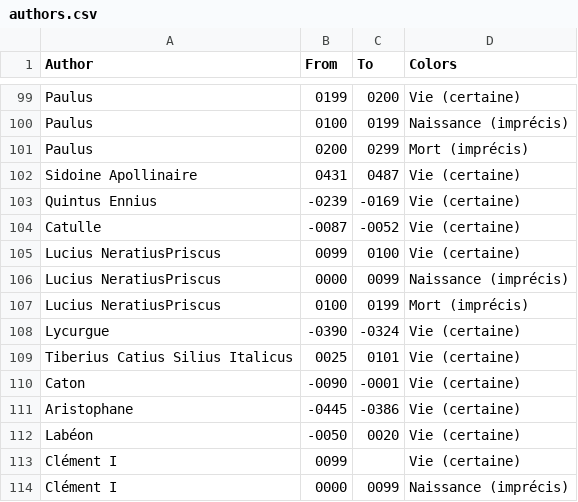
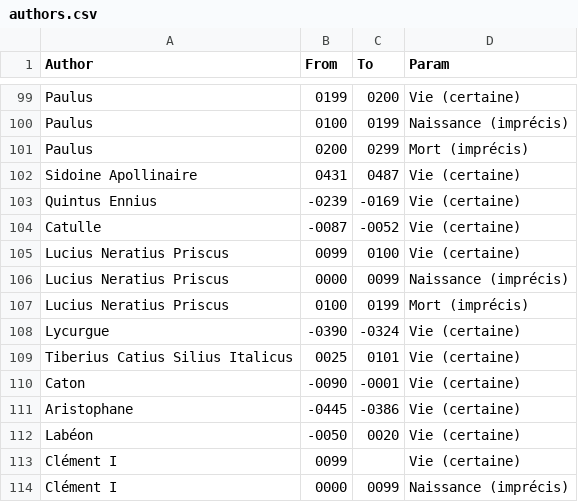
Before and after one commit to MPica/classical-refs-in-ConDE-corpus, a CSV file: authors.csv, drawn as a sheet; only a part is shown, gaps mark what is left out; the diff names each change by its address in the sheet, - before the commit and + after, or states it on an @@ line.

```diff
--- a/authors.csv
+++ b/authors.csv
-D1: Colors
+D1: Param
-A105:A107 (Author): Lucius NeratiusPriscus
+A105:A107 (Author): Lucius Neratius Priscus
```
Also changed, not shown: 15 other files.
